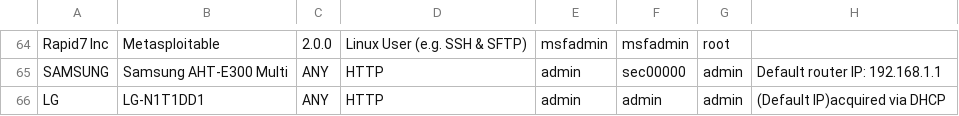
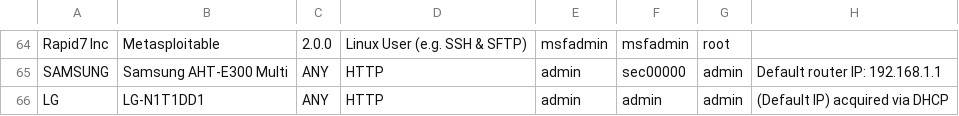
Before and after one commit to many-passwords/many-passwords, a CSV file: passwords.csv, drawn as a sheet; only a part is shown, gaps mark what is left out.

Commit message:
Update passwords.csv

```diff
--- a/passwords.csv
+++ b/passwords.csv
@@ -65,2 +65,2 @@ Rapid7 Inc,Metasploitable,2.0.0,Linux User (e.g. SSH & SFTP),msfadmin,msfadmin,r
 SAMSUNG,Samsung AHT-E300 Multi,ANY,HTTP,admin,sec00000,admin,Default router IP: 192.168.1.1
-LG,LG-N1T1DD1,ANY,HTTP,admin,admin,admin,(Default IP)acquired via DHCP
+LG,LG-N1T1DD1,ANY,HTTP,admin,admin,admin,(Default IP) acquired via DHCP
```
